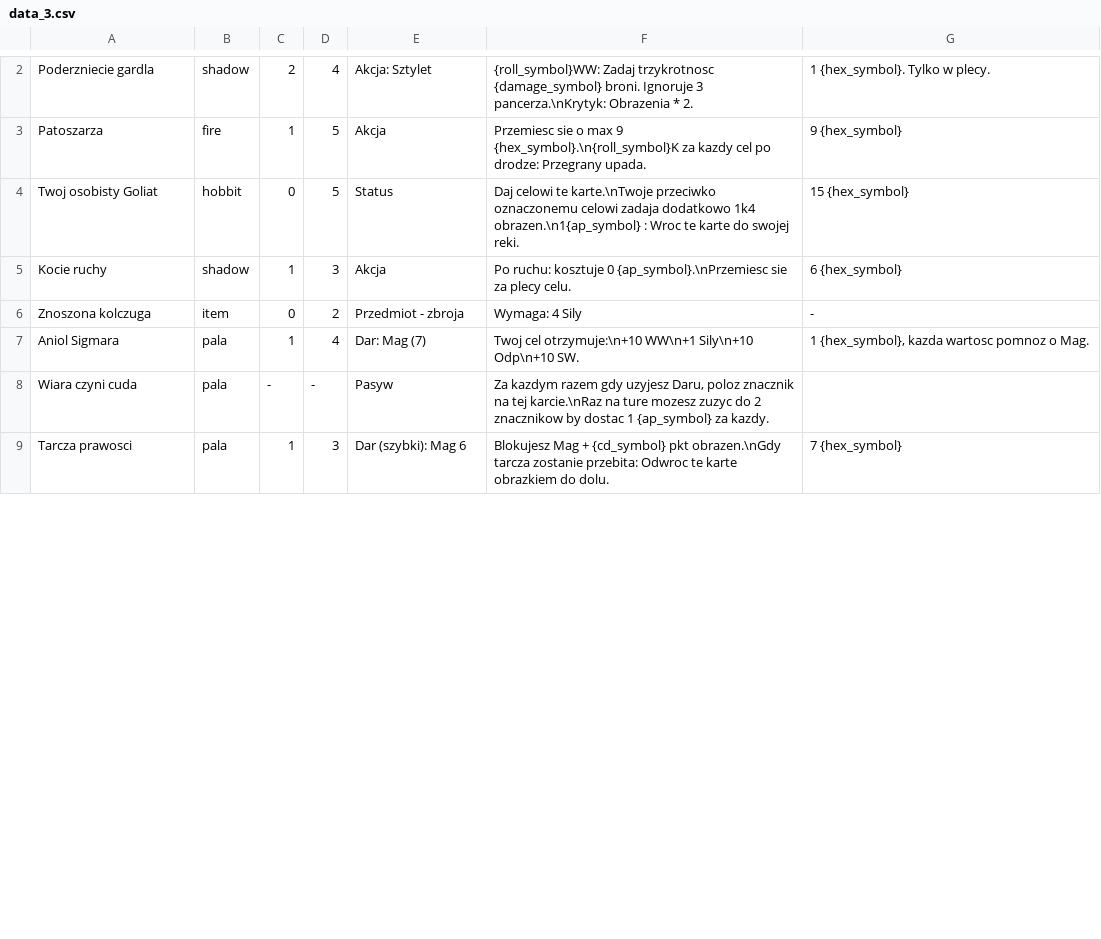
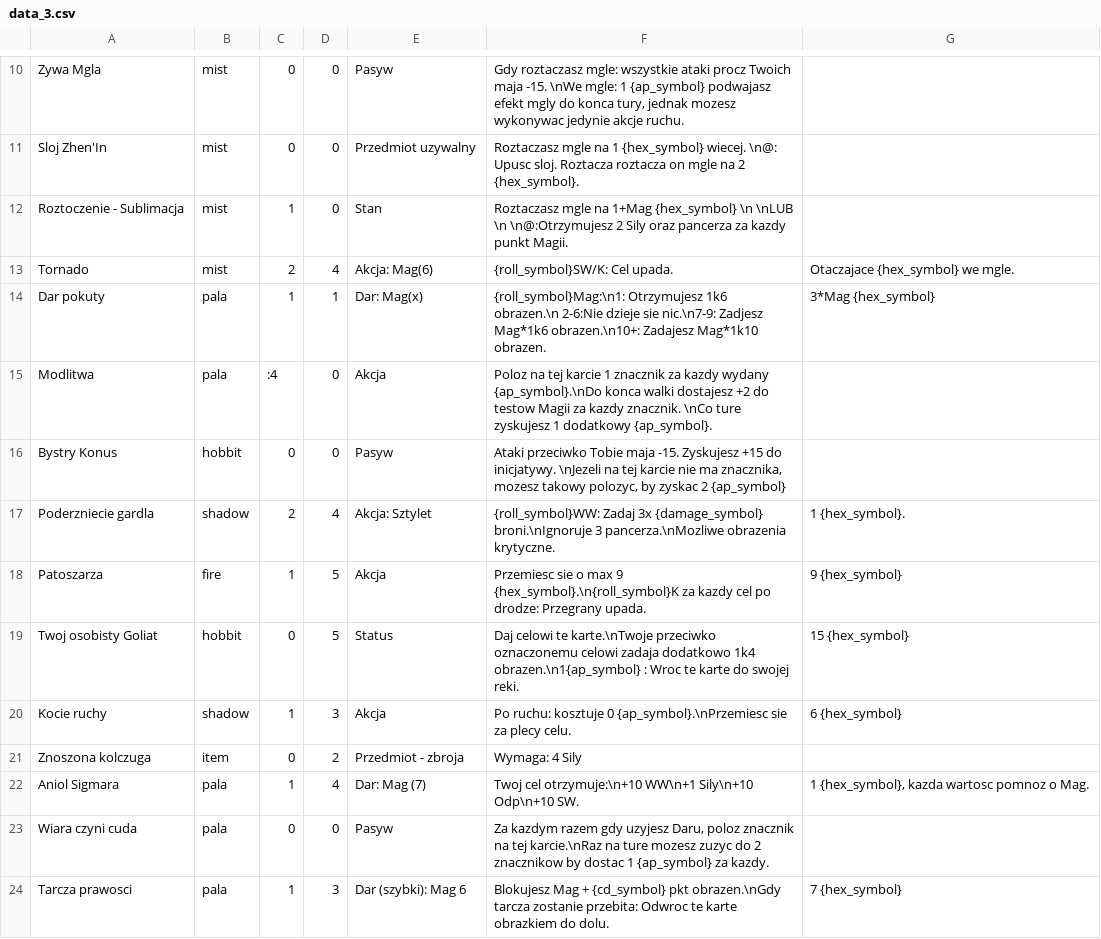
Before and after one commit to larvashu/demigod-rpg, a CSV file: data_3.csv, drawn as a sheet; only a part is shown, gaps mark what is left out; addresses are those after the commit; the diff covers the shown part only; the diff names each change by its address in the sheet, - before the commit and + after, or states it on an @@ line.

```diff
--- a/data_3.csv
+++ b/data_3.csv
+row 10: Zywa Mgla | mist | 0 | 0 | Pasyw | Gdy roztaczasz mgle: wszystkie ataki procz Twoich maja -15. \nWe mgle: 1 {ap_symbol} podwajasz efekt mgly do konca tury, jednak mozesz wykonywac jedynie akcje ruchu.
+row 11: Sloj Zhen'In | mist | 0 | 0 | Przedmiot uzywalny | Roztaczasz mgle na 1 {hex_symbol} wiecej. \n@: Upusc sloj. Roztacza roztacza on mgle na 2 {hex_symbol}.
+row 12: Roztoczenie - Sublimacja | mist | 1 | 0 | Stan | Roztaczasz mgle na 1+Mag {hex_symbol} \n \nLUB \n \n@:Otrzymujesz 2 Sily oraz pancerza za kazdy punkt Magii.
+row 13: Tornado | mist | 2 | 4 | Akcja: Mag(6) | {roll_symbol}SW/K: Cel upada. | Otaczajace {hex_symbol} we mgle.
+row 14: Dar pokuty | pala | 1 | 1 | Dar: Mag(x) | {roll_symbol}Mag:\n1: Otrzymujesz 1k6 obrazen.\n 2-6:Nie dzieje sie nic.\n7-9: Zadjesz Mag*1k6 obrazen.\n10+: Zadajesz Mag*1k10 obrazen. | 3*Mag {hex_symbol}
+row 15: Modlitwa | pala | :4 | 0 | Akcja | Poloz na tej karcie 1 znacznik za kazdy wydany {ap_symbol}.\nDo konca walki dostajesz +2 do testow Magii za kazdy znacznik. \nCo ture zyskujesz 1 dodatkowy {ap_symbol}.
+row 16: Bystry Konus | hobbit | 0 | 0 | Pasyw | Ataki przeciwko Tobie maja -15. Zyskujesz +15 do inicjatywy. \nJezeli na tej karcie nie ma znacznika, mozesz takowy polozyc, by zyskac 2 {ap_symbol}
-F17: {roll_symbol}WW: Zadaj trzykrotnosc {damage_symbol} broni. Ignoruje 3 pancerza.\nKrytyk: Obrazenia * 2.
+F17: {roll_symbol}WW: Zadaj 3x {damage_symbol} broni.\nIgnoruje 3 pancerza.\nMozliwe obrazenia krytyczne.
-G17: 1 {hex_symbol}. Tylko w plecy.
+G17: 1 {hex_symbol}.
-G21: -
+G21: (empty)
-C23: -
+C23: 0
-D23: -
+D23: 0
```
Also changed, not shown: 9 added rows, 3 removed rows and 17 edited cells elsewhere in this file, 22 other files.
